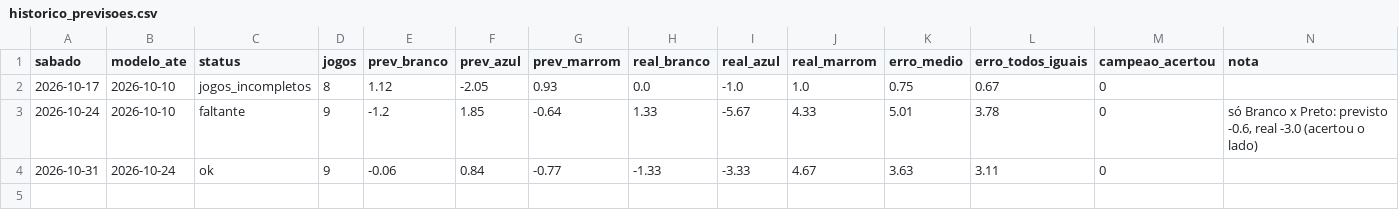
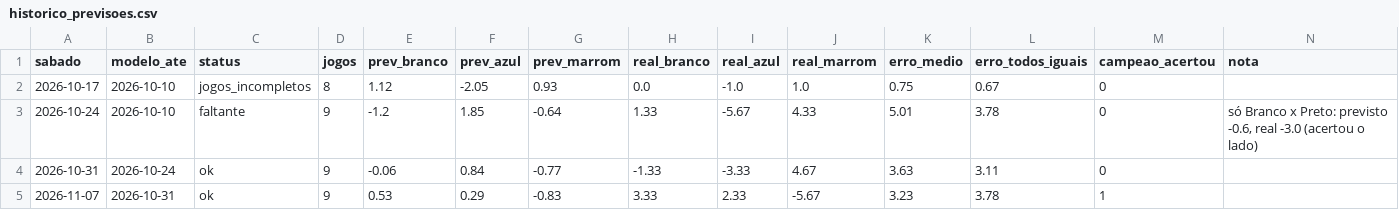
Before and after one commit to filubke/Aranha_Marrom, a CSV file: sorteio_am/dados/historico_previsoes.csv, drawn as a sheet.

```diff
--- a/sorteio_am/dados/historico_previsoes.csv
+++ b/sorteio_am/dados/historico_previsoes.csv
@@ -4 +4,2 @@ sabado,modelo_ate,status,jogos,prev_branco,prev_azul,prev_marrom,real_branco,rea
 2026-10-31,2026-10-24,ok,9,-0.06,0.84,-0.77,-1.33,-3.33,4.67,3.63,3.11,0,
+2026-11-07,2026-10-31,ok,9,0.53,0.29,-0.83,3.33,2.33,-5.67,3.23,3.78,1,
```
Also changed, not shown: sorteio_am/dados/historico_jogos.csv, sorteio_am/dados/historico_modelo.csv, 11 other files.
